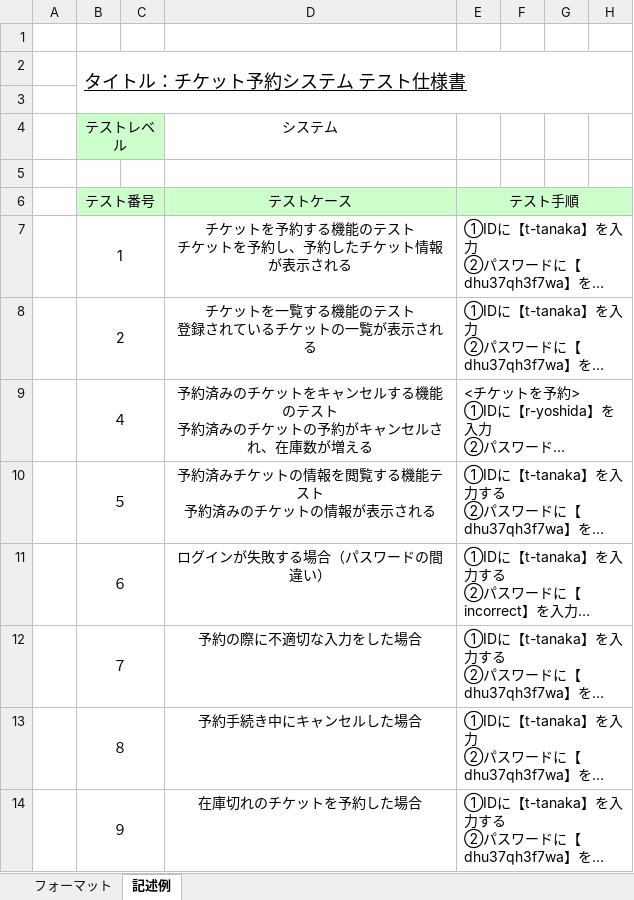
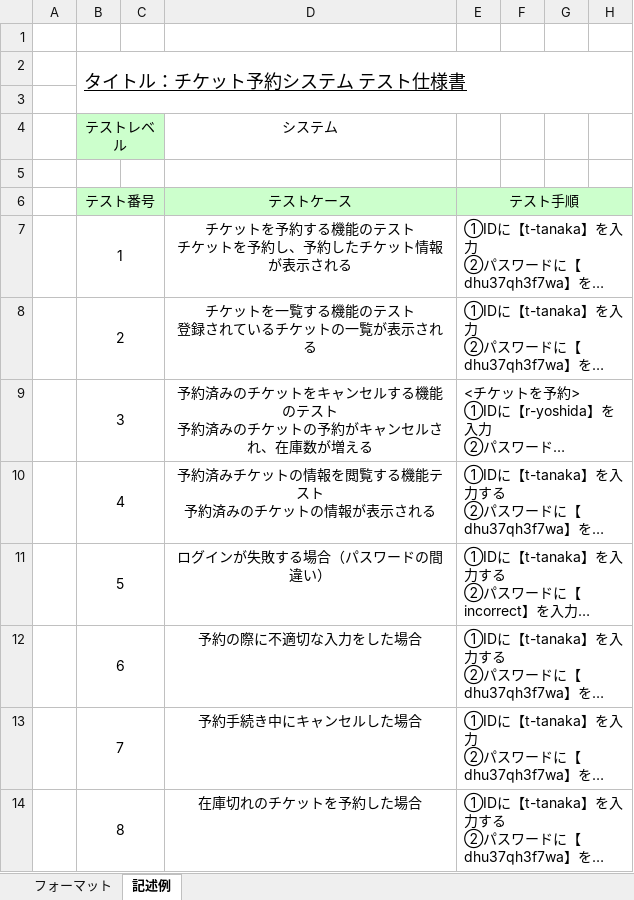
Before and after one commit to Yuma-Hamasaki/zero1, an Excel workbook: 01_requirements/テスト仕様書（システムテスト）.xlsx, sheet 記述例, drawn as a sheet; only a part is shown; long unchanged cells end in …; values as stored, in another font and other column widths than the file's, no borders; the diff names each change by its address in the sheet, - before the commit and + after, or states it on an @@ line.

Commit message:
テストケース番号のフォント統一修正

```diff
--- a/01_requirements/テスト仕様書（システムテスト）.xlsx (sheet 記述例)
+++ b/01_requirements/テスト仕様書（システムテスト）.xlsx (sheet 記述例)
-B9 (テスト番号): ４
+B9 (テスト番号): 3
-B10 (テスト番号): ５
+B10 (テスト番号): 4
-B11 (テスト番号): ６
+B11 (テスト番号): 5
-B12 (テスト番号): ７
+B12 (テスト番号): 6
-B13 (テスト番号): ８
+B13 (テスト番号): 7
-B14 (テスト番号): ９
+B14 (テスト番号): 8
```
